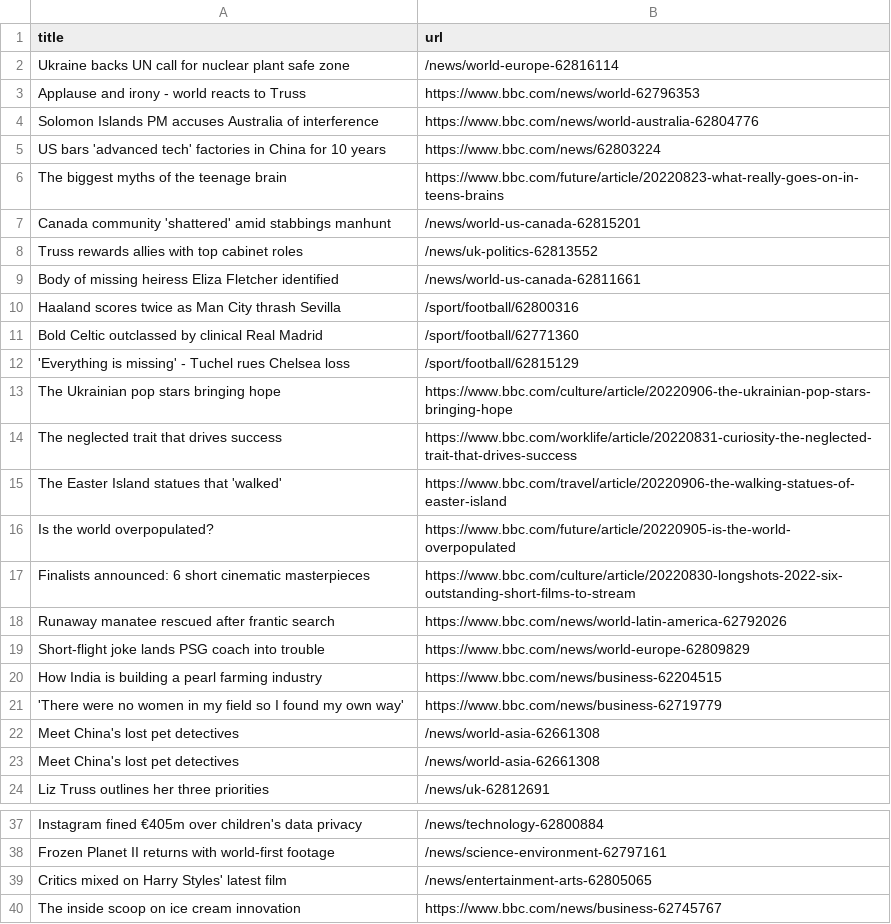
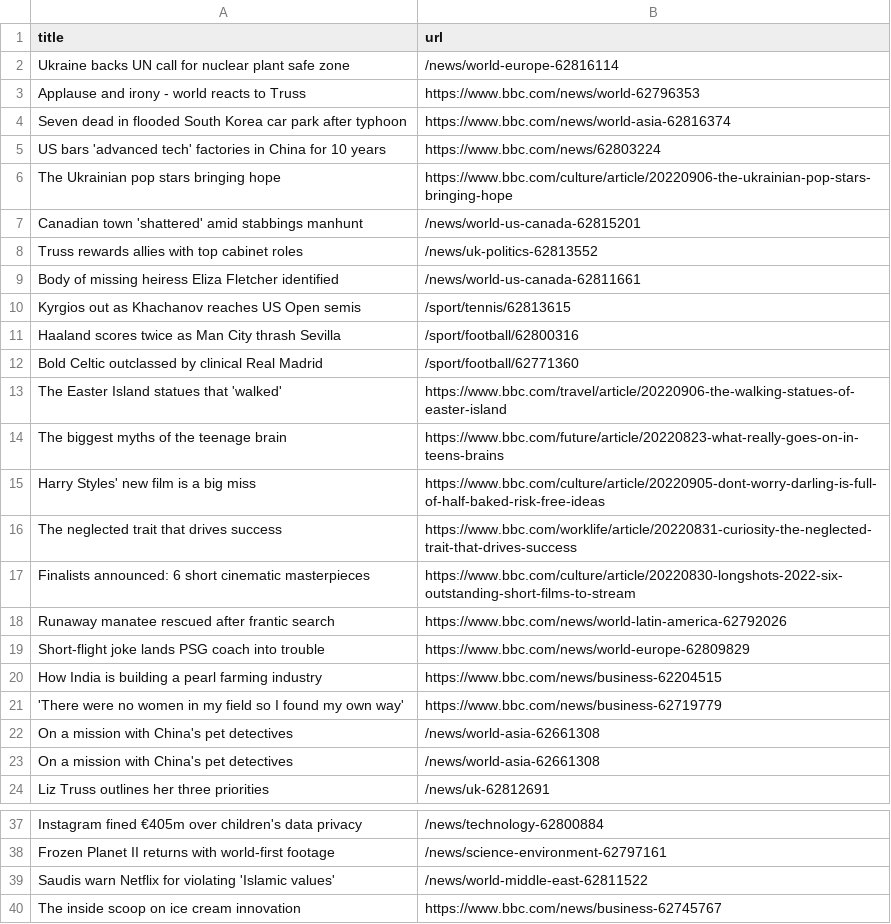
Before and after one commit to yikchun-l/bbc-scraper-tutorial, a CSV file: bbc.csv, drawn as a sheet; only a part is shown, gaps mark what is left out.

```diff
--- a/bbc.csv
+++ b/bbc.csv
@@ -3,15 +3,15 @@ Ukraine backs UN call for nuclear plant safe zone,/news/world-europe-62816114
 Applause and irony - world reacts to Truss,https://www.bbc.com/news/world-62796353
-Solomon Islands PM accuses Australia of interference,https://www.bbc.com/news/world-australia-62804776
+Seven dead in flooded South Korea car park after typhoon,https://www.bbc.com/news/world-asia-62816374
 US bars 'advanced tech' factories in China for 10 years,https://www.bbc.com/news/62803224
-The biggest myths of the teenage brain,https://www.bbc.com/future/article/20220823-what-really-goes-on-in-teens-brains
-Canada community 'shattered' amid stabbings manhunt,/news/world-us-canada-62815201
+The Ukrainian pop stars bringing hope,https://www.bbc.com/culture/article/20220906-the-ukrainian-pop-stars-bringing-hope
+Canadian town 'shattered' amid stabbings manhunt,/news/world-us-canada-62815201
 Truss rewards allies with top cabinet roles,/news/uk-politics-62813552
 Body of missing heiress Eliza Fletcher identified,/news/world-us-canada-62811661
+Kyrgios out as Khachanov reaches US Open semis,/sport/tennis/62813615
 Haaland scores twice as Man City thrash Sevilla,/sport/football/62800316
 Bold Celtic outclassed by clinical Real Madrid,/sport/football/62771360
-'Everything is missing' - Tuchel rues Chelsea loss,/sport/football/62815129
-The Ukrainian pop stars bringing hope,https://www.bbc.com/culture/article/20220906-the-ukrainian-pop-stars-bringing-hope
+The Easter Island statues that 'walked',https://www.bbc.com/travel/article/20220906-the-walking-statues-of-easter-island
+The biggest myths of the teenage brain,https://www.bbc.com/future/article/20220823-what-really-goes-on-in-teens-brains
+Harry Styles' new film is a big miss,https://www.bbc.com/culture/article/20220905-dont-worry-darling-is-full-of-half-baked-risk-free-ideas
 The neglected trait that drives success,https://www.bbc.com/worklife/article/20220831-curiosity-the-neglected-trait-that-drives-success
-The Easter Island statues that 'walked',https://www.bbc.com/travel/article/20220906-the-walking-statues-of-easter-island
-Is the world overpopulated?,https://www.bbc.com/future/article/20220905-is-the-world-overpopulated
 Finalists announced: 6 short cinematic masterpieces,https://www.bbc.com/culture/article/20220830-longshots-2022-six-outstanding-short-films-to-stream
@@ -21,4 +21,4 @@ How India is building a pearl farming industry,https://www.bbc.com/news/business
 'There were no women in my field so I found my own way',https://www.bbc.com/news/business-62719779
-Meet China's lost pet detectives,/news/world-asia-62661308
-Meet China's lost pet detectives,/news/world-asia-62661308
+On a mission with China's pet detectives,/news/world-asia-62661308
+On a mission with China's pet detectives,/news/world-asia-62661308
 Liz Truss outlines her three priorities,/news/uk-62812691
@@ -38,3 +38,3 @@ Instagram fined €405m over children's data privacy,/news/technology-62800884
 Frozen Planet II returns with world-first footage,/news/science-environment-62797161
-Critics mixed on Harry Styles' latest film,/news/entertainment-arts-62805065
+Saudis warn Netflix for violating 'Islamic values',/news/world-middle-east-62811522
 The inside scoop on ice cream innovation,https://www.bbc.com/news/business-62745767
```
